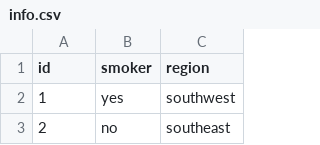
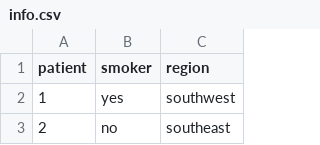
Before and after one commit to Ashley00/DS2500, a CSV file: info.csv, drawn as a sheet; only a part is shown.

Commit message:
Update info.csv

```diff
--- a/info.csv
+++ b/info.csv
@@ -1,2 +1,2 @@
-id,smoker,region
+patient,smoker,region
 1,yes,southwest
```
